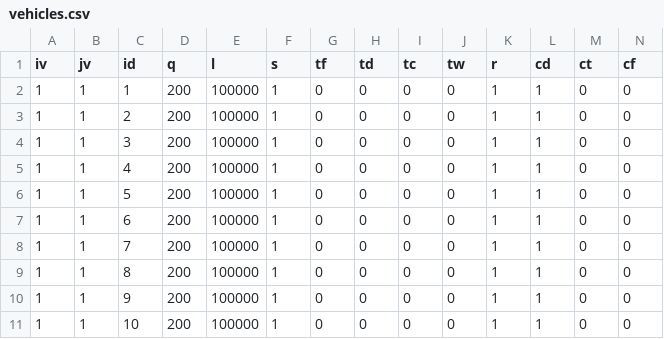
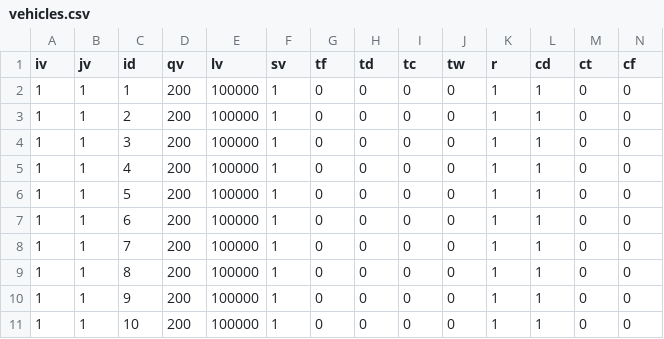
Before and after one commit to anmpahwa/LRP.jl, a CSV file: instances/christofides100-10/vehicles.csv, drawn as a sheet.

```diff
--- a/instances/christofides100-10/vehicles.csv
+++ b/instances/christofides100-10/vehicles.csv
@@ -1,2 +1,2 @@
-iv,jv,id,q,l,s,tf,td,tc,tw,r,cd,ct,cf
+iv,jv,id,qv,lv,sv,tf,td,tc,tw,r,cd,ct,cf
 1,1,1,200,100000,1,0,0,0,0,1,1,0,0
```
Also changed, not shown: instances/daskin150-10/vehicles.csv, instances/daskin88-8/vehicles.csv, 45 other files.
